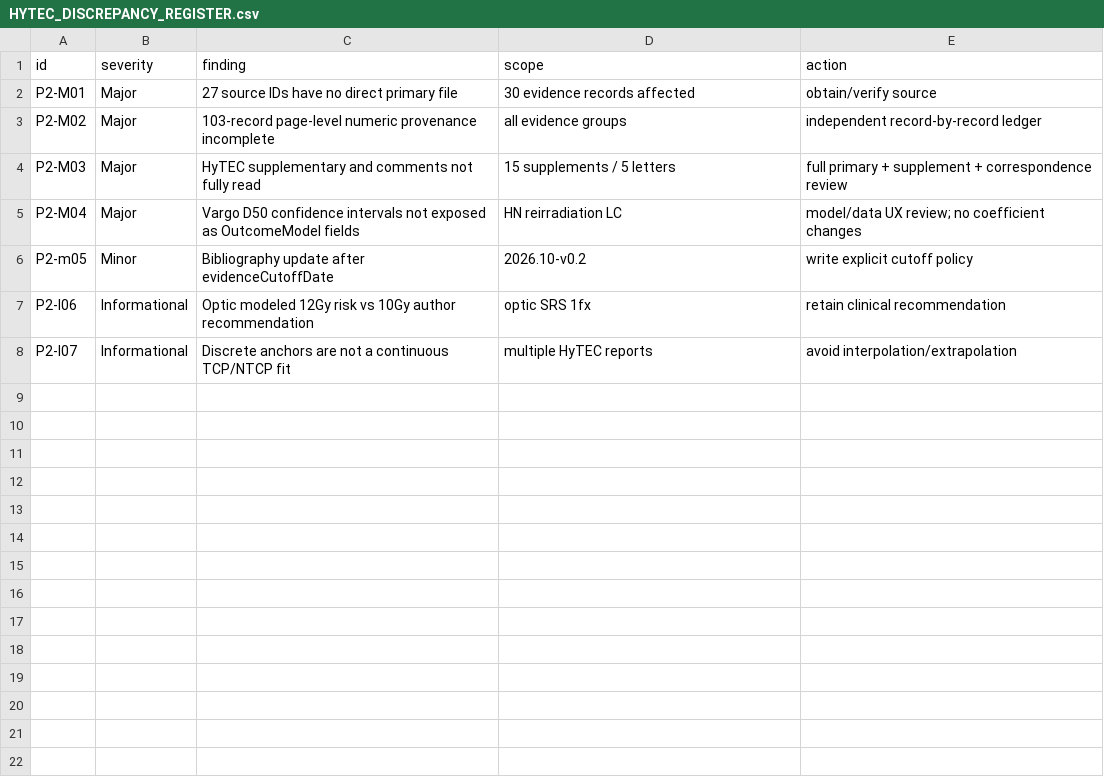
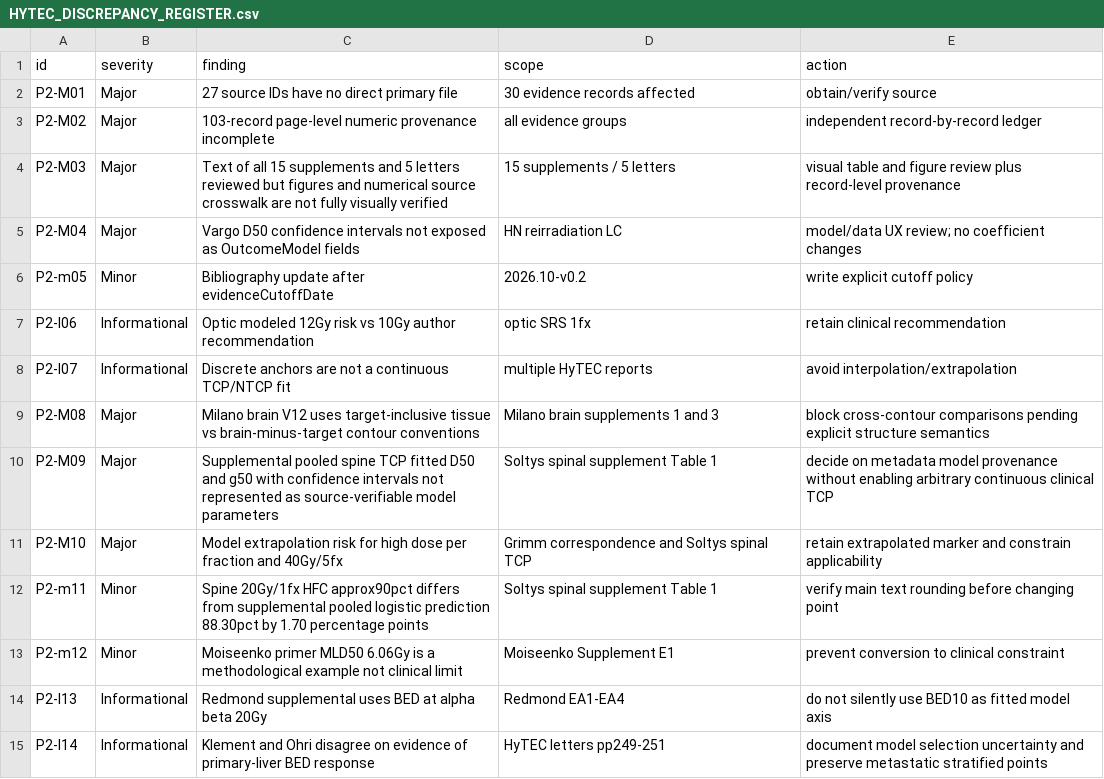
Before and after one commit to mesava/HFC-HypoFracCalc-, a CSV file: docs/HYTEC_DISCREPANCY_REGISTER.csv, drawn as a sheet.

Commit message:
docs(p2): track volume definition, supplemental fits, model uncertainty and rounding

```diff
--- a/docs/HYTEC_DISCREPANCY_REGISTER.csv
+++ b/docs/HYTEC_DISCREPANCY_REGISTER.csv
@@ -3,3 +3,3 @@ P2-M01,Major,27 source IDs have no direct primary file,30 evidence records affec
 P2-M02,Major,103-record page-level numeric provenance incomplete,all evidence groups,independent record-by-record ledger
-P2-M03,Major,HyTEC supplementary and comments not fully read,15 supplements / 5 letters,full primary + supplement + correspondence review
+P2-M03,Major,Text of all 15 supplements and 5 letters reviewed but figures and numerical source crosswalk are not fully visually verified,15 supplements / 5 letters,visual table and figure review plus record-level provenance
 P2-M04,Major,Vargo D50 confidence intervals not exposed as OutcomeModel fields,HN reirradiation LC,model/data UX review; no coefficient changes
@@ -8 +8,8 @@ P2-I06,Informational,Optic modeled 12Gy risk vs 10Gy author recommendation,optic
 P2-I07,Informational,Discrete anchors are not a continuous TCP/NTCP fit,multiple HyTEC reports,avoid interpolation/extrapolation
+P2-M08,Major,Milano brain V12 uses target-inclusive tissue vs brain-minus-target contour conventions,Milano brain supplements 1 and 3,block cross-contour comparisons pending explicit structure semantics
+P2-M09,Major,Supplemental pooled spine TCP fitted D50 and g50 with confidence intervals not represented as source-verifiable model parameters,Soltys spinal supplement Table 1,decide on metadata model provenance without enabling arbitrary continuous clinical TCP
+P2-M10,Major,Model extrapolation risk for high dose per fraction and 40Gy/5fx,Grimm correspondence and Soltys spinal TCP,retain extrapolated marker and constrain applicability
+P2-m11,Minor,Spine 20Gy/1fx HFC approx90pct differs from supplemental pooled logistic prediction 88.30pct by 1.70 percentage points,Soltys spinal supplement Table 1,verify main text rounding before changing point
+P2-m12,Minor,Moiseenko primer MLD50 6.06Gy is a methodological example not clinical limit,Moiseenko Supplement E1,prevent conversion to clinical constraint
+P2-I13,Informational,Redmond supplemental uses BED at alpha beta 20Gy,Redmond EA1-EA4,do not silently use BED10 as fitted model axis
+P2-I14,Informational,Klement and Ohri disagree on evidence of primary-liver BED response,HyTEC letters pp249-251,document model selection uncertainty and preserve metastatic stratified points
```
